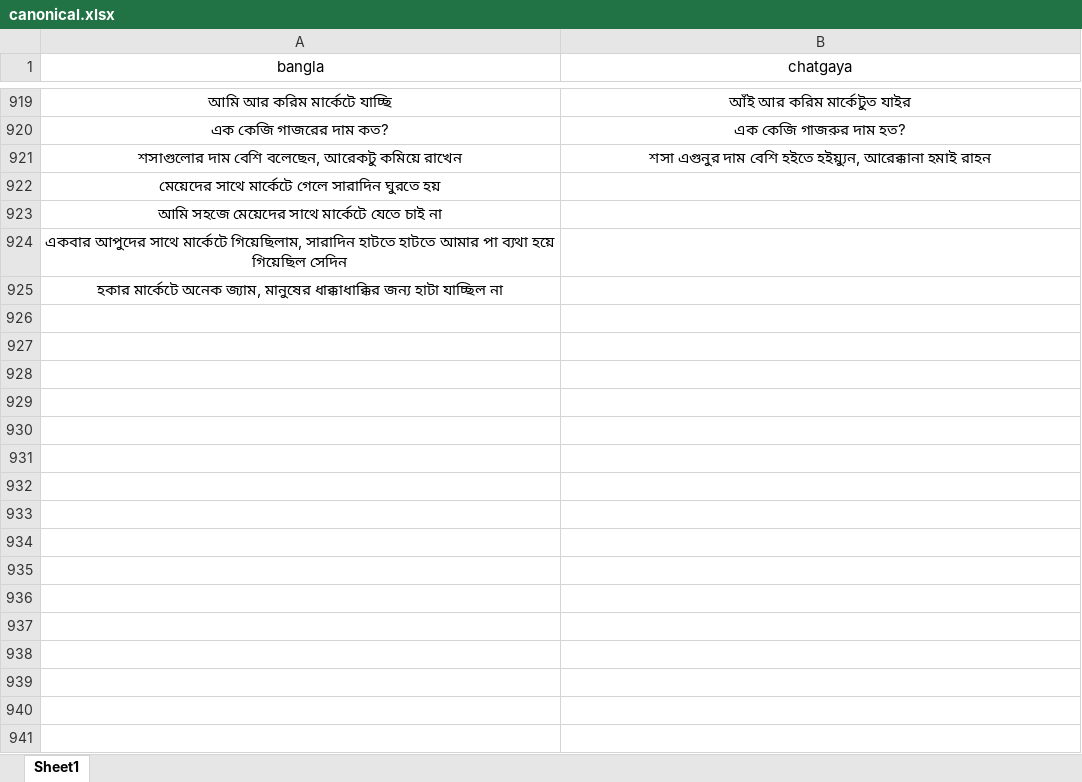
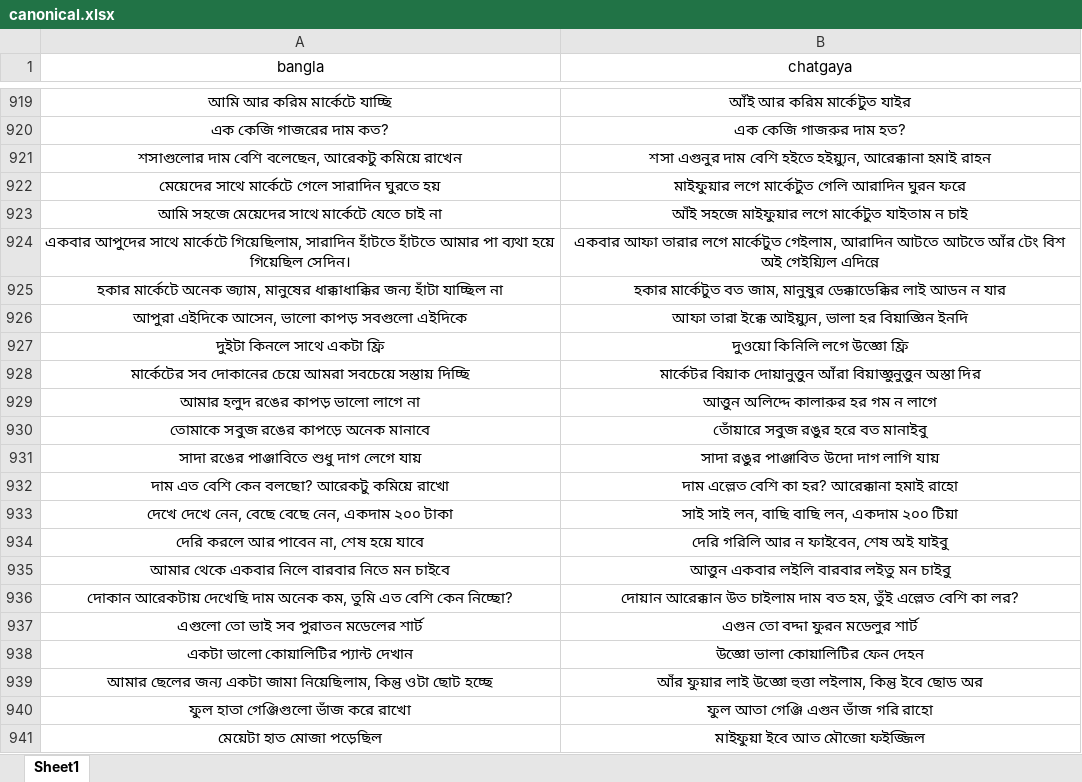
Before and after one commit to Mostafa-Moin26/chatgaya-bangla-nmt, an Excel workbook: data/canonical.xlsx, sheet Sheet1, drawn as a sheet; only a part is shown, gaps mark what is left out; values as stored, in another font and other column widths than the file's, no borders; removed rows and columns are numbered as before the commit, all else as after; the diff names each change by its address in the sheet, - before the commit and + after, or states it on an @@ line.

```diff
--- a/data/canonical.xlsx (sheet Sheet1)
+++ b/data/canonical.xlsx (sheet Sheet1)
-B922 (chatgaya): (empty)
+B922 (chatgaya): মাইফুয়ার লগে মার্কেটুত গেলি আরাদিন ঘুরন ফরে
-B923 (chatgaya): (empty)
+B923 (chatgaya): আঁই সহজে মাইফুয়ার লগে মার্কেটুত যাইতাম ন চাই
-row 924: একবার আপুদের সাথে মার্কেটে গিয়েছিলাম, সারাদিন হাটতে হাটতে আমার পা ব্যথা হয়ে গিয়েছিল সেদিন
-row 925: হকার মার্কেটে অনেক জ্যাম, মানুষের ধাক্কাধাক্কির জন্য হাটা যাচ্ছিল না
+row 924: একবার আপুদের সাথে মার্কেটে গিয়েছিলাম, সারাদিন হাঁটতে হাঁটতে আমার পা ব্যথা হয়ে গিয়েছিল সেদিন। | একবার আফা তারার লগে মার্কেটুত গেইলাম, আরাদিন আটতে আটতে আঁর টেং বিশ অই গেইয়্যিল এদিন্নে
+row 925: হকার মার্কেটে অনেক জ্যাম, মানুষের ধাক্কাধাক্কির জন্য হাঁটা যাচ্ছিল না | হকার মার্কেটুত বত জাম, মানুষুর ডেক্কাডেক্কির লাই আডন ন যার
+row 926: আপুরা এইদিকে আসেন, ভালো কাপড় সবগুলো এইদিকে | আফা তারা ইক্কে আইয়্যুন, ভালা হর বিয়াজ্ঞিন ইনদি
+row 927: দুইটা কিনলে সাথে একটা ফ্রি | দুওয়ো কিনিলি লগে উজ্ঞো ফ্রি
+row 928: মার্কেটের সব দোকানের চেয়ে আমরা সবচেয়ে সস্তায় দিচ্ছি | মার্কেটর বিয়াক দোয়ানুত্তুন আঁরা বিয়াজ্ঞুনুত্তুন অস্তা দির
+row 929: আমার হলুদ রঙের কাপড় ভালো লাগে না | আত্তুন অলিদ্দে কালারুর হর গম ন লাগে
+row 930: তোমাকে সবুজ রঙের কাপড়ে অনেক মানাবে | তোঁয়ারে সবুজ রঙুর হরে বত মানাইবু
+row 931: সাদা রঙের পাঞ্জাবিতে শুধু দাগ লেগে যায় | সাদা রঙুর পাঞ্জাবিত উদো দাগ লাগি যায়
+row 932: দাম এত বেশি কেন বলছো? আরেকটু কমিয়ে রাখো | দাম এল্লেত বেশি কা হর? আরেক্কানা হমাই রাহো
+row 933: দেখে দেখে নেন, বেছে বেছে নেন, একদাম ২০০ টাকা | সাই সাই লন, বাছি বাছি লন, একদাম ২০০ টিয়া
+row 934: দেরি করলে আর পাবেন না, শেষ হয়ে যাবে | দেরি গরিলি আর ন ফাইবেন, শেষ অই যাইবু
+row 935: আমার থেকে একবার নিলে বারবার নিতে মন চাইবে | আত্তুন একবার লইলি বারবার লইতু মন চাইবু
+row 936: দোকান আরেকটায় দেখেছি দাম অনেক কম, তুমি এত বেশি কেন নিচ্ছো? | দোয়ান আরেক্কান উত চাইলাম দাম বত হম, তুঁই এল্লেত বেশি কা লর?
+row 937: এগুলো তো ভাই সব পুরাতন মডেলের শার্ট | এগুন তো বদ্দা ফুরন মডেলুর শার্ট
+row 938: একটা ভালো কোয়ালিটির প্যান্ট দেখান | উজ্ঞো ভালা কোয়ালিটির ফেন দেহন
+row 939: আমার ছেলের জন্য একটা জামা নিয়েছিলাম, কিন্তু ওটা ছোট হচ্ছে | আঁর ফুয়ার লাই উজ্ঞো হুত্তা লইলাম, কিন্তু ইবে ছোড অর
+row 940: ফুল হাতা গেঞ্জিগুলো ভাঁজ করে রাখো | ফুল আতা গেঞ্জি এগুন ভাঁজ গরি রাহো
+row 941: মেয়েটা হাত মোজা পড়েছিল | মাইফুয়া ইবে আত মৌজো ফইজ্জিল
```
Also changed, not shown: 1 other file.
